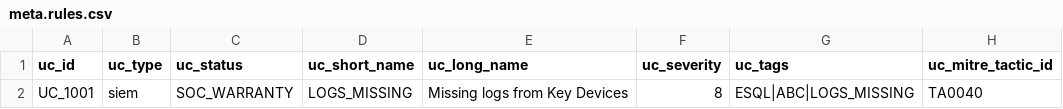
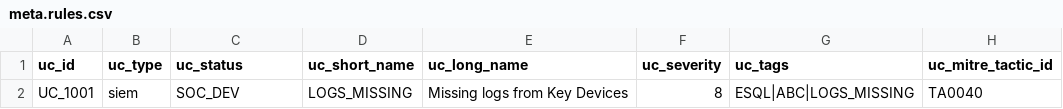
Before and after one commit to getkub/SplunkScriplets, a CSV file: thirdparty/ansible/basic/metadata/meta.rules.csv, drawn as a sheet; only a part is shown; the diff names each change by its address in the sheet, - before the commit and + after, or states it on an @@ line.

```diff
--- a/thirdparty/ansible/basic/metadata/meta.rules.csv
+++ b/thirdparty/ansible/basic/metadata/meta.rules.csv
-C2 (uc_status): SOC_WARRANTY
+C2 (uc_status): SOC_DEV
```
Also changed, not shown: 5 other files.
